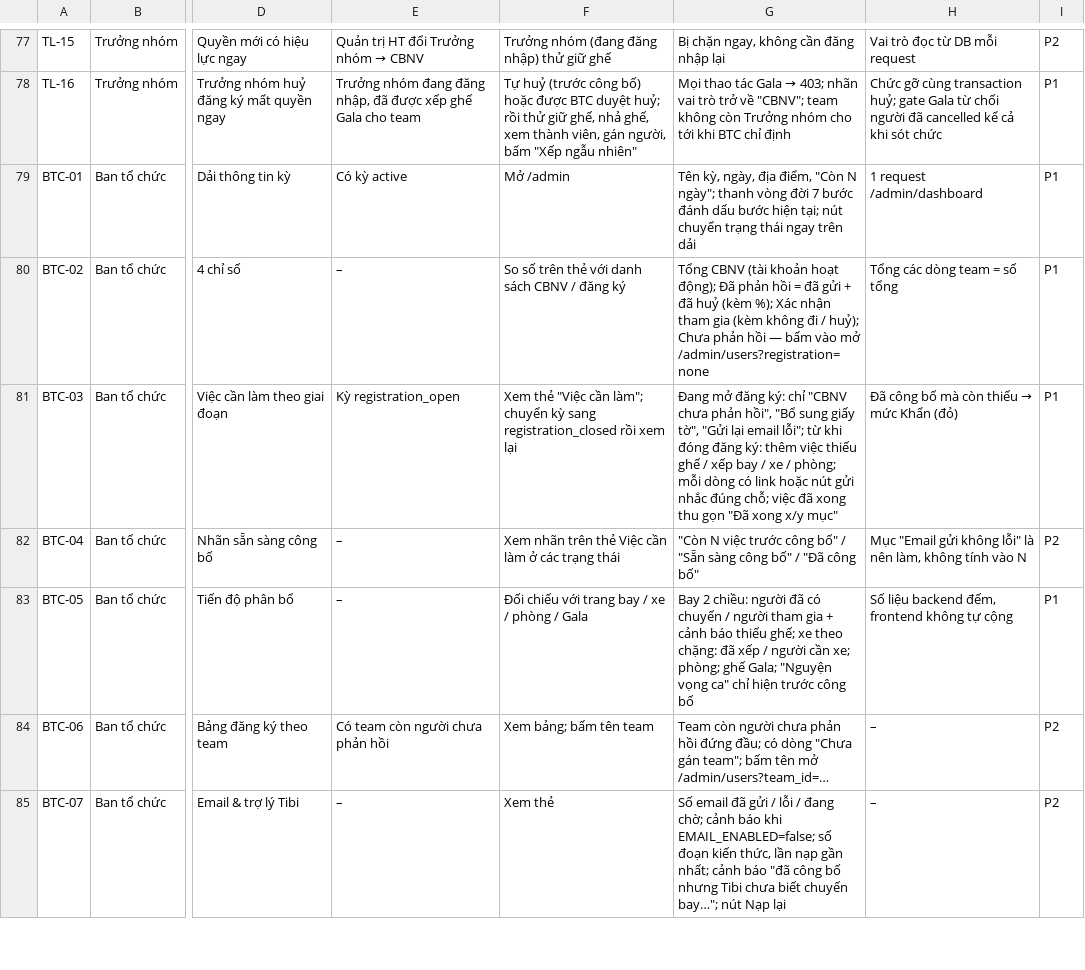
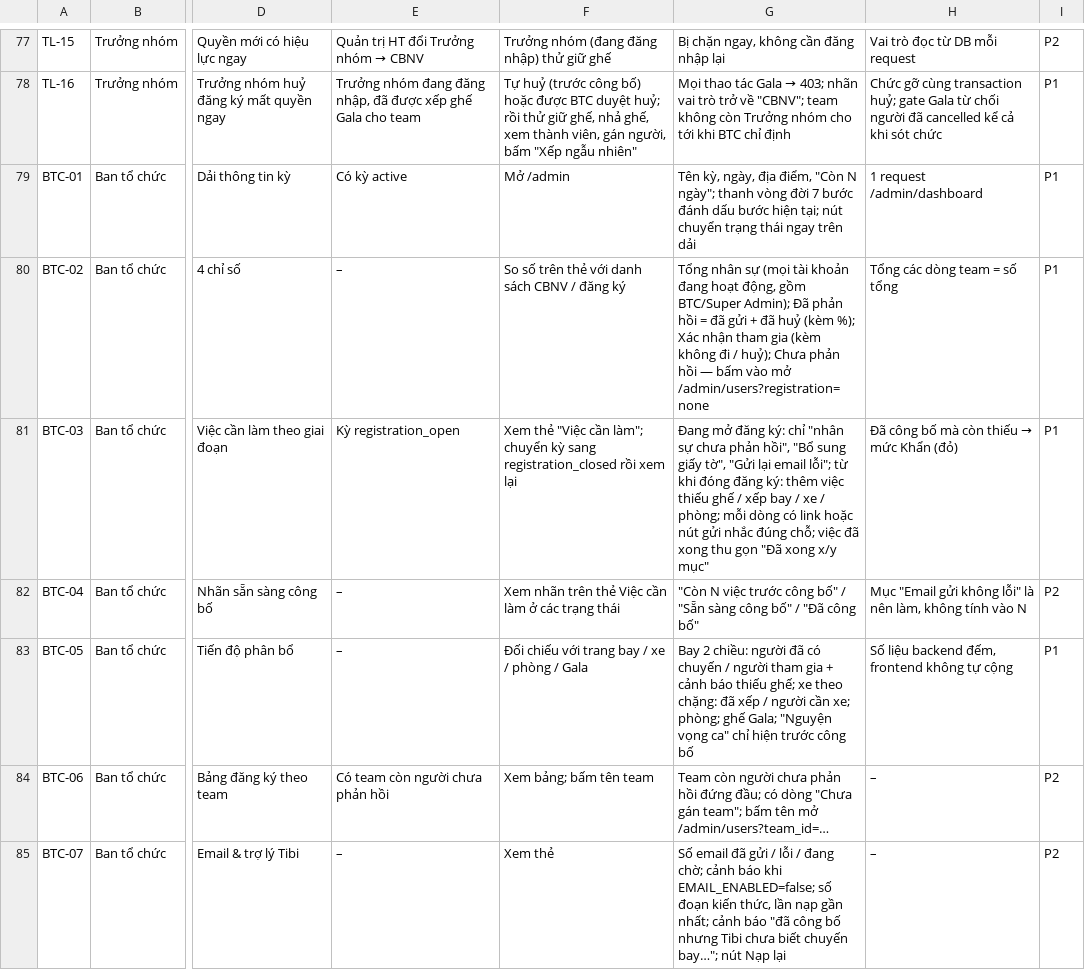
Before and after one commit to kimmttrung/teambuilding-portal, a CSV file: docs/12-test-cases.csv, drawn as a sheet; only a part is shown, gaps mark what is left out; the diff names each change by its address in the sheet, - before the commit and + after, or states it on an @@ line.

```diff
--- a/docs/12-test-cases.csv
+++ b/docs/12-test-cases.csv
-G80: Tổng CBNV (tài khoản hoạt động); Đã phản…
+G80: Tổng nhân sự (mọi tài khoản đang hoạt động, gồm BTC/Super Admin); Đã phản…
-G81: …ký: chỉ "CBNV chưa phản…
+G81: …ký: chỉ "nhân sự chưa phản…
```
Also changed, not shown: 16 other files.
